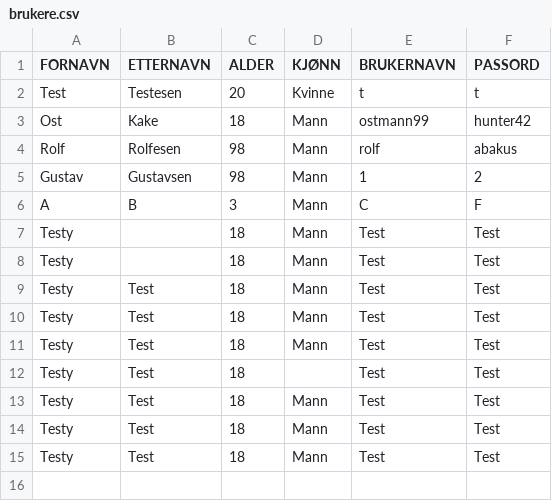
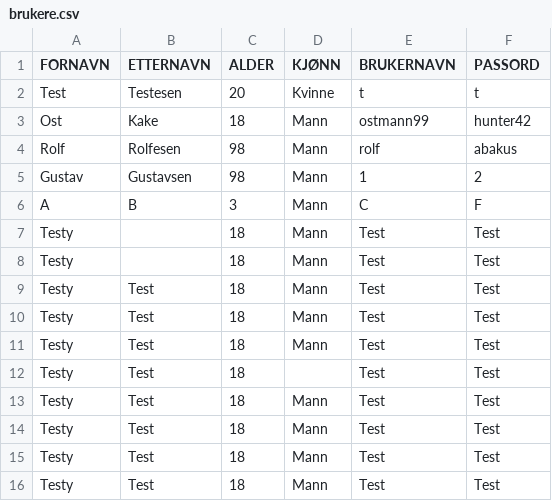
Before and after one commit to Tomzing/DolphinXD, a CSV file: src/main/resources/Database/brukere.csv, drawn as a sheet; the diff names each change by its address in the sheet, - before the commit and + after, or states it on an @@ line.

```diff
--- a/src/main/resources/Database/brukere.csv
+++ b/src/main/resources/Database/brukere.csv
+row 16: Testy | Test | 18 | Mann | Test | Test
```
Also changed, not shown: src/main/resources/Database/sykkelrittarrangementer.csv, 4 other files.
